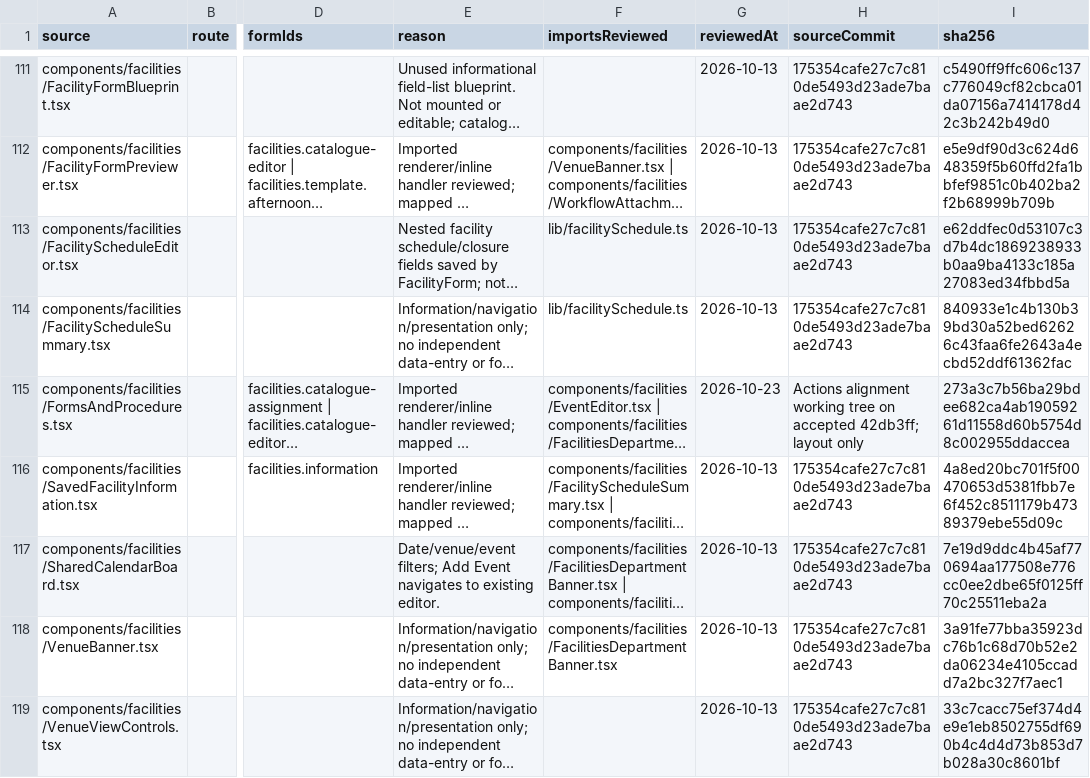
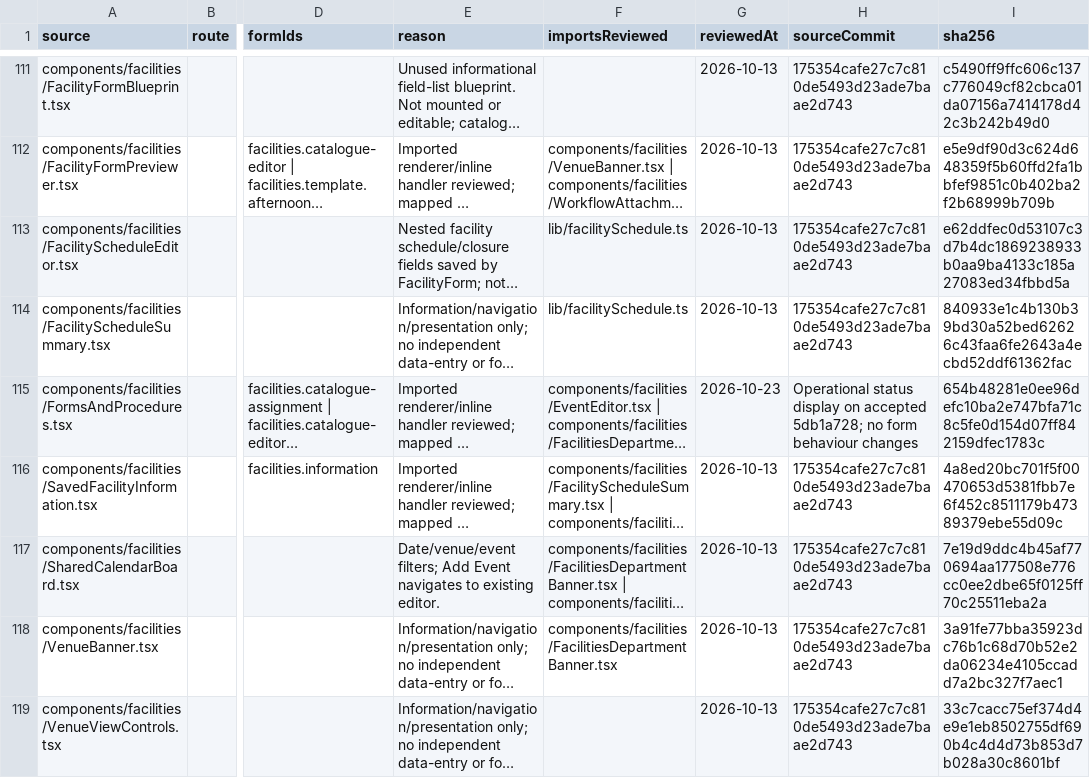
Before and after one commit to gibfesta/gsla-new-sdu, a CSV file: docs/form-control/source-review.csv, drawn as a sheet; only a part is shown, gaps mark what is left out; long unchanged cells end in …; the diff names each change by its address in the sheet, - before the commit and + after, or states it on an @@ line.

Commit message:
Add Facilities form operational verification indicators

```diff
--- a/docs/form-control/source-review.csv
+++ b/docs/form-control/source-review.csv
-H115 (sourceCommit): Actions alignment working tree on accepted 42db3ff; layout only
+H115 (sourceCommit): Operational status display on accepted 5db1a728; no form behaviour changes
-I115 (sha256): 273a3c7b56ba29bdee682ca4ab19059261d11558d60b5754d8c002955ddaccea
+I115 (sha256): 654b48281e0ee96defc10ba2e747bfa71c8c5fe0d154d07ff842159dfec1783c
```
Also changed, not shown: 4 other files.
